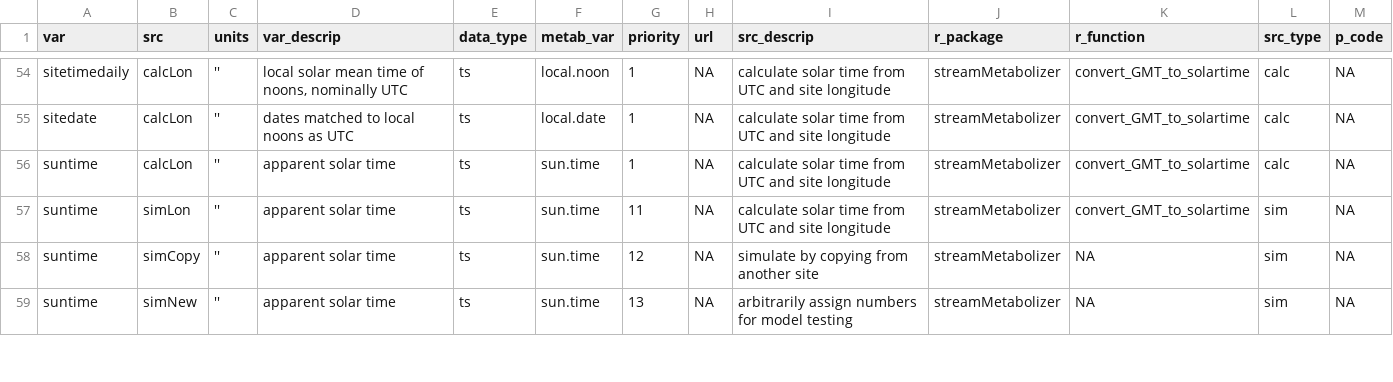
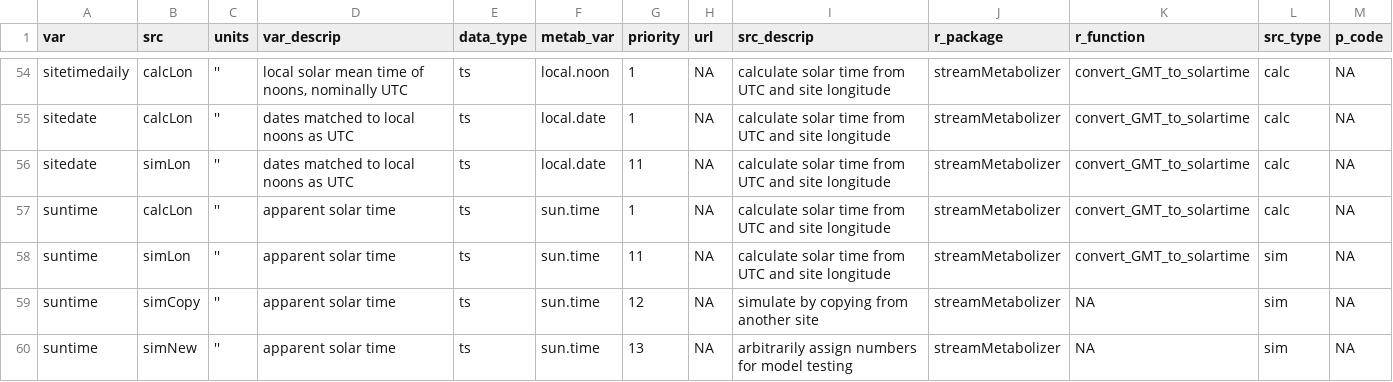
Before and after one commit to DOI-USGS/mda.streams, a TSV file: inst/extdata/tsmeta_varsrccodes.tsv, drawn as a sheet; only a part is shown, gaps mark what is left out.

Commit message:
add info and sitedate for styx

```diff
--- a/inst/extdata/tsmeta_varsrccodes.tsv
+++ b/inst/extdata/tsmeta_varsrccodes.tsv
@@ -55,2 +55,3 @@ sitetimedaily	calcLon	''	local solar mean time of noons, nominally UTC	ts	local.
 sitedate	calcLon	''	dates matched to local noons as UTC	ts	local.date	1	NA	calculate solar time from UTC and site longitude	streamMetabolizer	convert_GMT_to_solartime	calc	NA
+sitedate	simLon	''	dates matched to local noons as UTC	ts	local.date	11	NA	calculate solar time from UTC and site longitude	streamMetabolizer	convert_GMT_to_solartime	calc	NA
 suntime	calcLon	''	apparent solar time	ts	sun.time	1	NA	calculate solar time from UTC and site longitude	streamMetabolizer	convert_GMT_to_solartime	calc	NA
```
Also changed, not shown: 5 other files.
